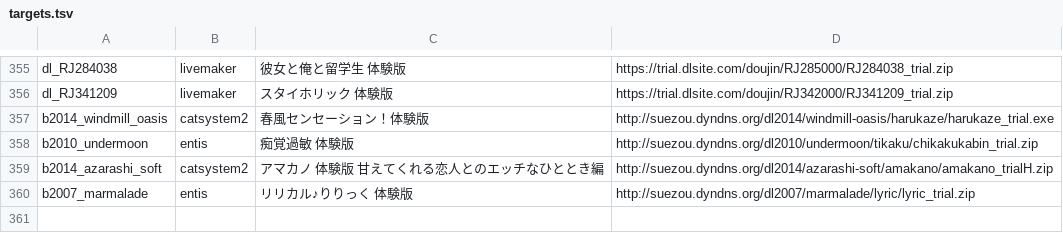
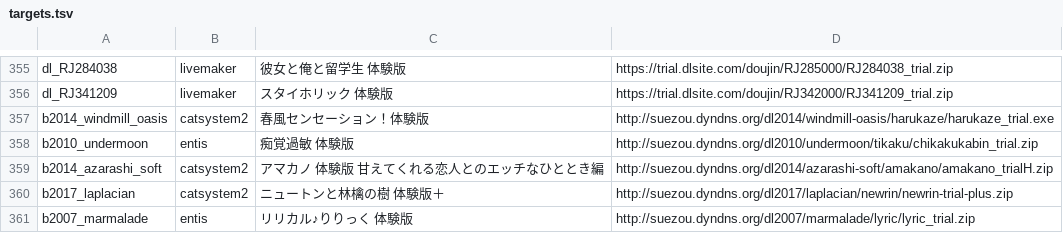
Before and after one commit to a-kaibu/vnrun, a TSV file: tools/verify/targets.tsv, drawn as a sheet; only a part is shown, gaps mark what is left out; the diff names each change by its address in the sheet, - before the commit and + after, or states it on an @@ line.

```diff
--- a/tools/verify/targets.tsv
+++ b/tools/verify/targets.tsv
+row 360: b2017_laplacian | catsystem2 | ニュートンと林檎の樹 体験版＋ | http://suezou.dyndns.org/dl2017/laplacian/newrin/newrin-trial-plus.zip
```
Also changed, not shown: tools/verify/status.tsv, 2 other files.
